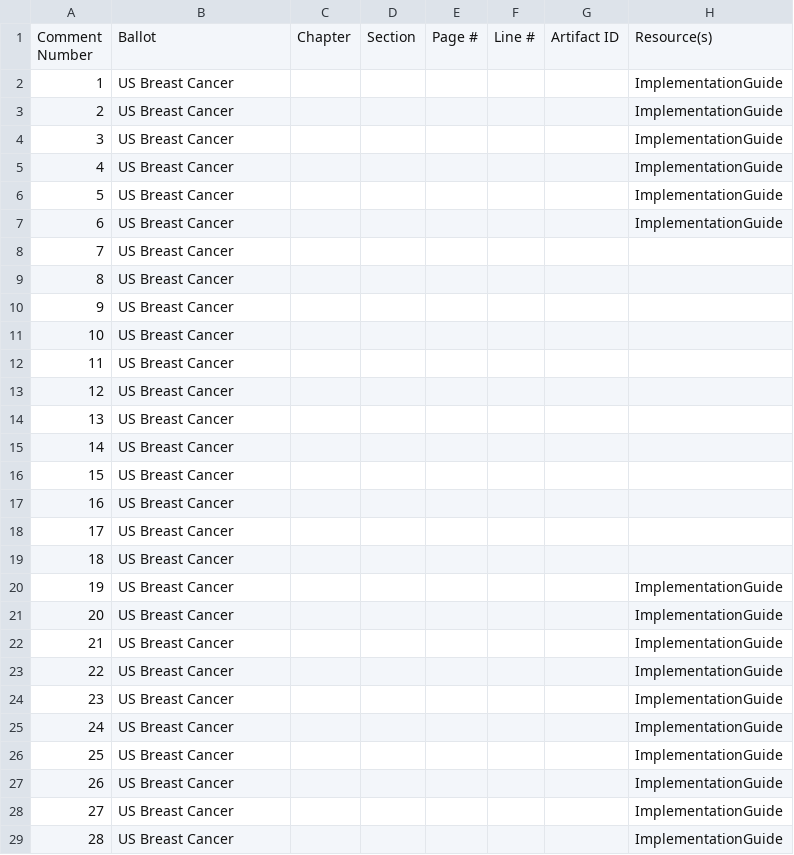
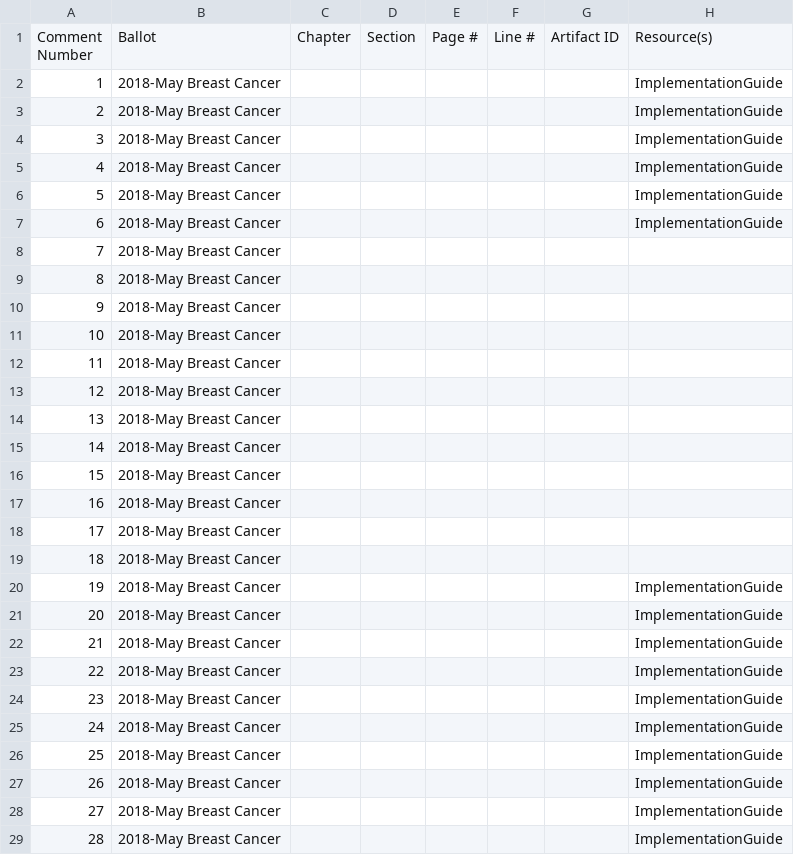
Before and after one commit to jmandel/csv-to-fhir-tracker, a CSV file: 2018-05-preload/ballotcomments_FHIR_IG_BRCANCER_R1_O1_2018MAY.csv, drawn as a sheet; only a part is shown; the diff covers the shown part only; the diff names each change by its address in the sheet, - before the commit and + after, or states it on an @@ line.

Commit message:
Used proper ballot name.
Signed-off-by: Jean Duteau <jeanduteau@PowerBuck.hitronhub.home>

```diff
--- a/2018-05-preload/ballotcomments_FHIR_IG_BRCANCER_R1_O1_2018MAY.csv
+++ b/2018-05-preload/ballotcomments_FHIR_IG_BRCANCER_R1_O1_2018MAY.csv
-B2:B29: US Breast Cancer
+B2:B29: 2018-May Breast Cancer
```
Also changed, not shown: 7 edited cells elsewhere in this file.
